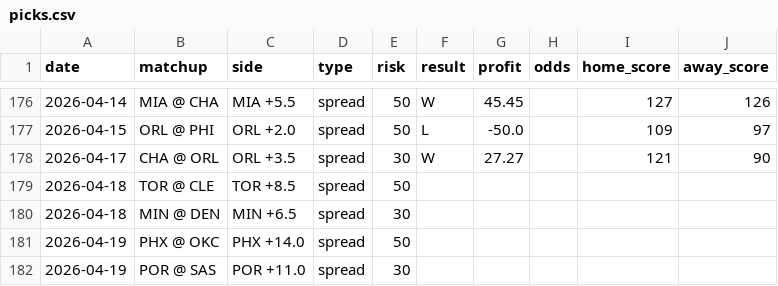
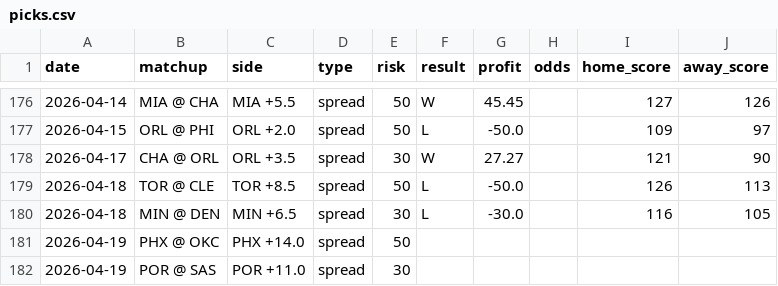
Before and after one commit to jack-more/nbasim, a CSV file: data/picks.csv, drawn as a sheet; only a part is shown, gaps mark what is left out.

```diff
--- a/data/picks.csv
+++ b/data/picks.csv
@@ -178,4 +178,4 @@ date,matchup,side,type,risk,result,profit,odds,home_score,away_score
 2026-04-17,CHA @ ORL,ORL +3.5,spread,30,W,27.27,,121,90
-2026-04-18,TOR @ CLE,TOR +8.5,spread,50,,,,,
-2026-04-18,MIN @ DEN,MIN +6.5,spread,30,,,,,
+2026-04-18,TOR @ CLE,TOR +8.5,spread,50,L,-50.0,,126,113
+2026-04-18,MIN @ DEN,MIN +6.5,spread,30,L,-30.0,,116,105
 2026-04-19,PHX @ OKC,PHX +14.0,spread,50,,,,,
```
Also changed, not shown: 1 other file.
